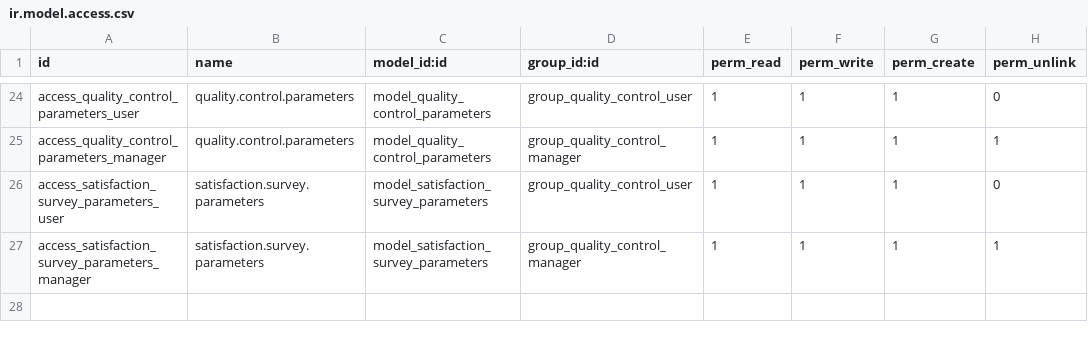
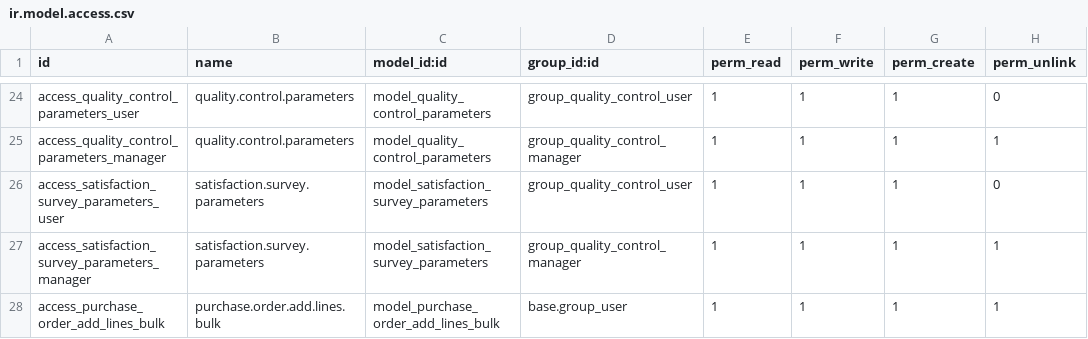
Before and after one commit to aptytudes44/Aptytudes_oseteam, a CSV file: addons_osetude/security/ir.model.access.csv, drawn as a sheet; only a part is shown, gaps mark what is left out.

Commit message:
Ajout ajout en masse de lignes d'achat, ajustements affichage produits et rapports achat/vente
- Nouveau wizard add_purchase_lines_bulk : ajout de plusieurs lignes produit sur une demande d'achat (quantite x nombre de lignes, distribution analytique)
- JS no_product_name_in_description / product_column_width pour les lignes de commande
- Refonte des templates rapport achat/vente et footer_text_center
- Ajustements models purchase.py / sale_order.py, vues purchase/sale/project, traductions fr.po
- report/invoice_report_template.xml desactive dans le manifest (a reactiver si les tests factures restent OK apres un -u addons_osetude)

```diff
--- a/addons_osetude/security/ir.model.access.csv
+++ b/addons_osetude/security/ir.model.access.csv
@@ -27 +27,2 @@ access_satisfaction_survey_parameters_user,satisfaction.survey.parameters,model_
 access_satisfaction_survey_parameters_manager,satisfaction.survey.parameters,model_satisfaction_survey_parameters,group_quality_control_manager,1,1,1,1
+access_purchase_order_add_lines_bulk,purchase.order.add.lines.bulk,model_purchase_order_add_lines_bulk,base.group_user,1,1,1,1
```
Also changed, not shown: 16 other files.
